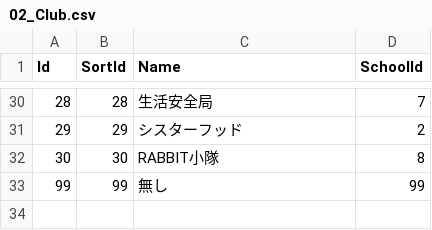
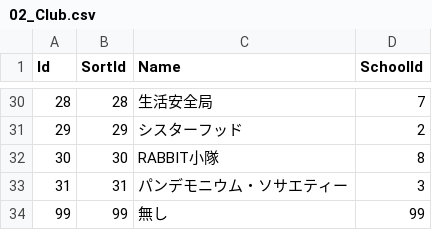
Before and after one commit to d1tn/BlueArchive_Calc, a CSV file: static_debug/csv/Main/02_Club.csv, drawn as a sheet; only a part is shown, gaps mark what is left out.

Commit message:
部活名追加

```diff
--- a/static_debug/csv/Main/02_Club.csv
+++ b/static_debug/csv/Main/02_Club.csv
@@ -32,2 +32,3 @@
 30,30,RABBIT小隊,8
+31,31,パンデモニウム・ソサエティー,3
 99,99,無し,99
```
